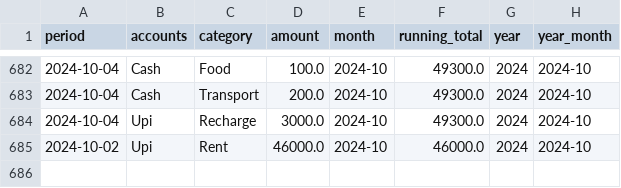
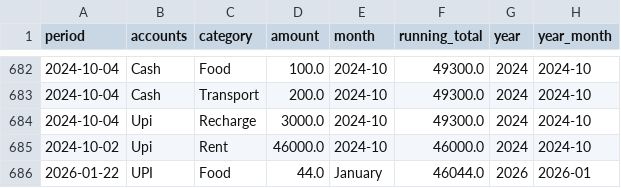
Before and after one commit to Trilokesh-Praxis-2023/Finalcial_App, a CSV file: finance_data.csv, drawn as a sheet; only a part is shown, gaps mark what is left out; the diff names each change by its address in the sheet, - before the commit and + after, or states it on an @@ line.

Commit message:
Added ₹44.0 in Food

```diff
--- a/finance_data.csv
+++ b/finance_data.csv
+row 686: 2026-01-22 | UPI | Food | 44.0 | January | 46044.0 | 2026 | 2026-01
```
